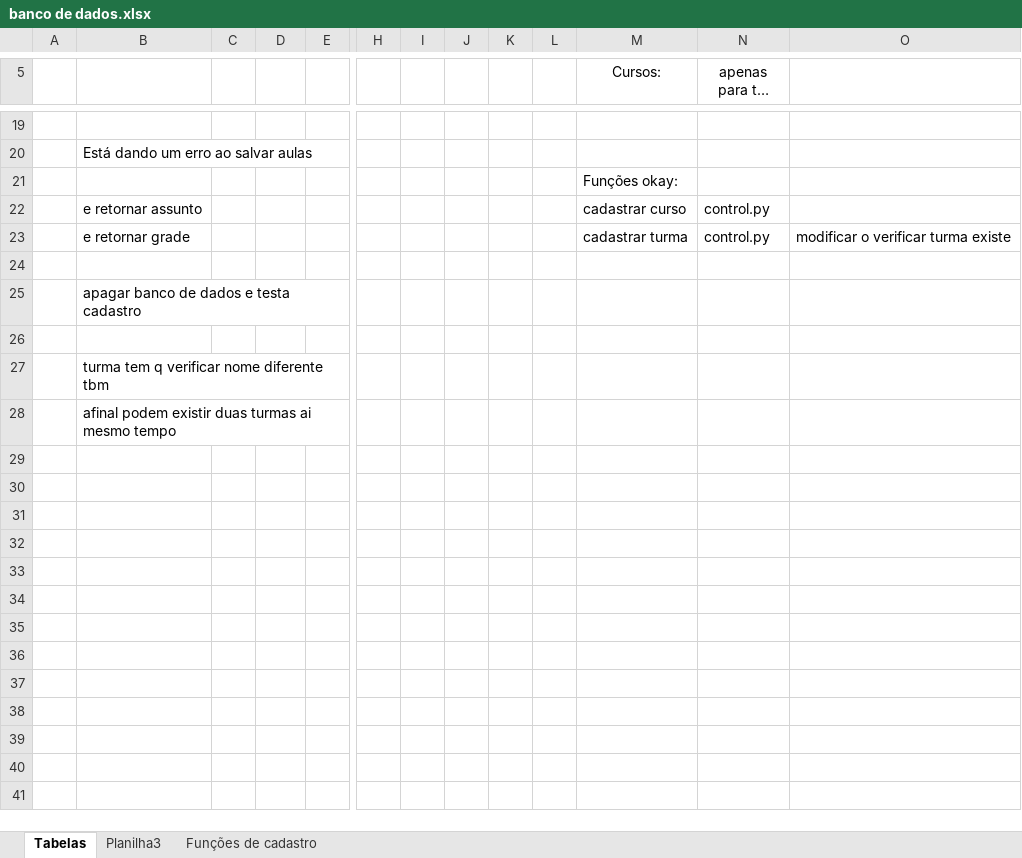
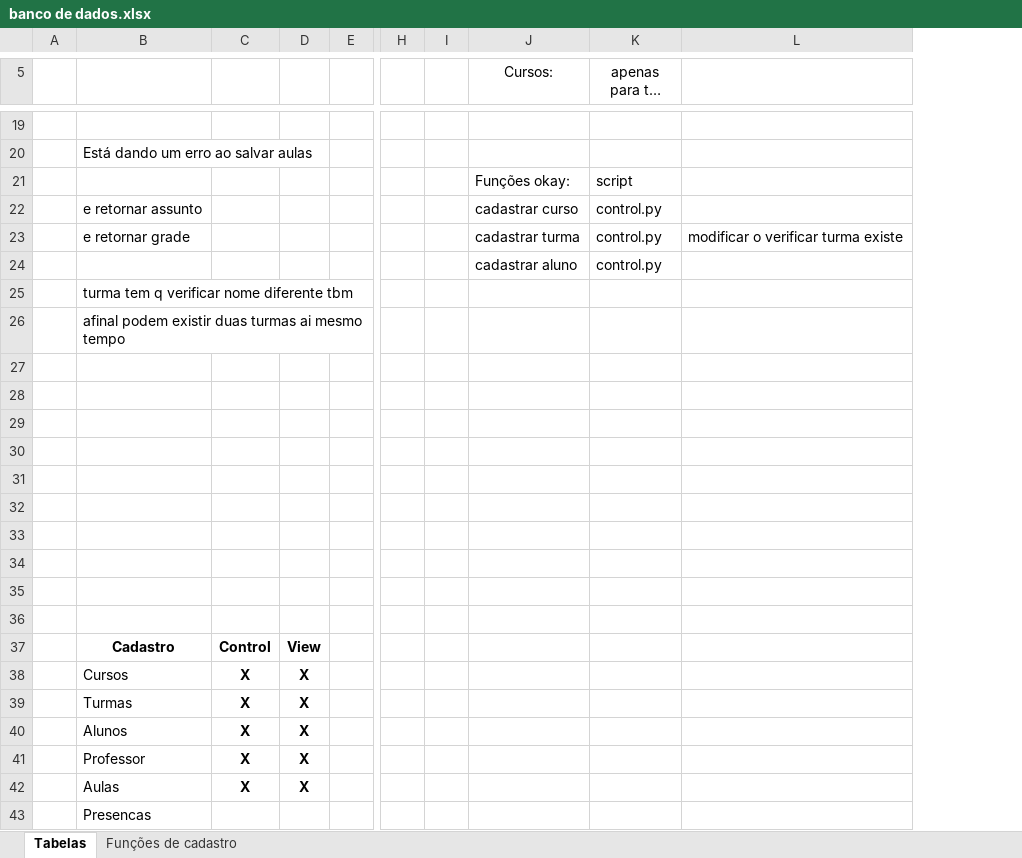
Before and after one commit to lbeneylton/SFE, an Excel workbook: banco de dados.xlsx, sheet Tabelas, drawn as a sheet; only a part is shown, gaps mark what is left out; long unchanged cells end in …; values as stored, in another font and other column widths than the file's, no borders; charts and pictures not drawn; removed rows and columns are numbered as before the commit, all else as after; rows hold the shown columns only; the diff names each change by its address in the sheet, - before the commit and + after, or states it on an @@ line.

```diff
--- a/banco de dados.xlsx (sheet Tabelas)
+++ b/banco de dados.xlsx (sheet Tabelas)
-sheet tab: Planilha3
-column C, empty
+column C, empty
-column J, empty
-column K, empty
-column L, empty
-K21 (apenas para ter nome): (empty)
+K21 (apenas para ter nome): script
-row 24: (empty)
+row 24:  |  |  |  |  |  |  | cadastrar aluno | control.py
-row 25:  | apagar banco de dados e testa cadastro
-row 26: (empty)
+row 27: (empty)
+row 28: (empty)
+row 29: (empty)
+row 30: (empty)
+row 31: (empty)
+row 32: (empty)
+row 33: (empty)
+row 34: (empty)
+row 35: (empty)
+row 36: (empty)
+row 37:  | Cadastro | Control | View
+row 38:  | Cursos | X | X
+row 39:  | Turmas | X | X
+row 40:  | Alunos | X | X
+row 41:  | Professor | X | X
+row 42:  | Aulas | X | X
+row 43:  | Presencas
```
Also changed, not shown: charts or pictures, 2 other files.
